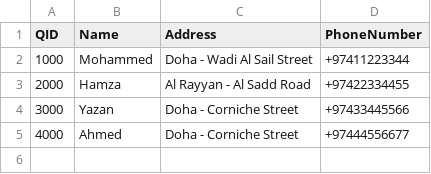
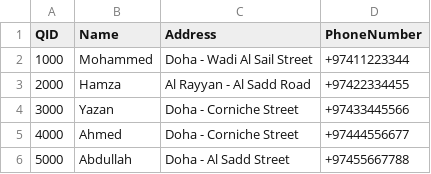
Before and after one commit to elansarii/iQVR, a CSV file: code/src/main/resources/storage/owners.csv, drawn as a sheet.

Commit message:
added entries for vehicles csv file

```diff
--- a/code/src/main/resources/storage/owners.csv
+++ b/code/src/main/resources/storage/owners.csv
@@ -5 +5,2 @@ QID,Name,Address,PhoneNumber
 4000,Ahmed,Doha - Corniche Street,+97444556677
+5000,Abdullah,Doha - Al Sadd Street,+97455667788
```
Also changed, not shown: 3 other files.
